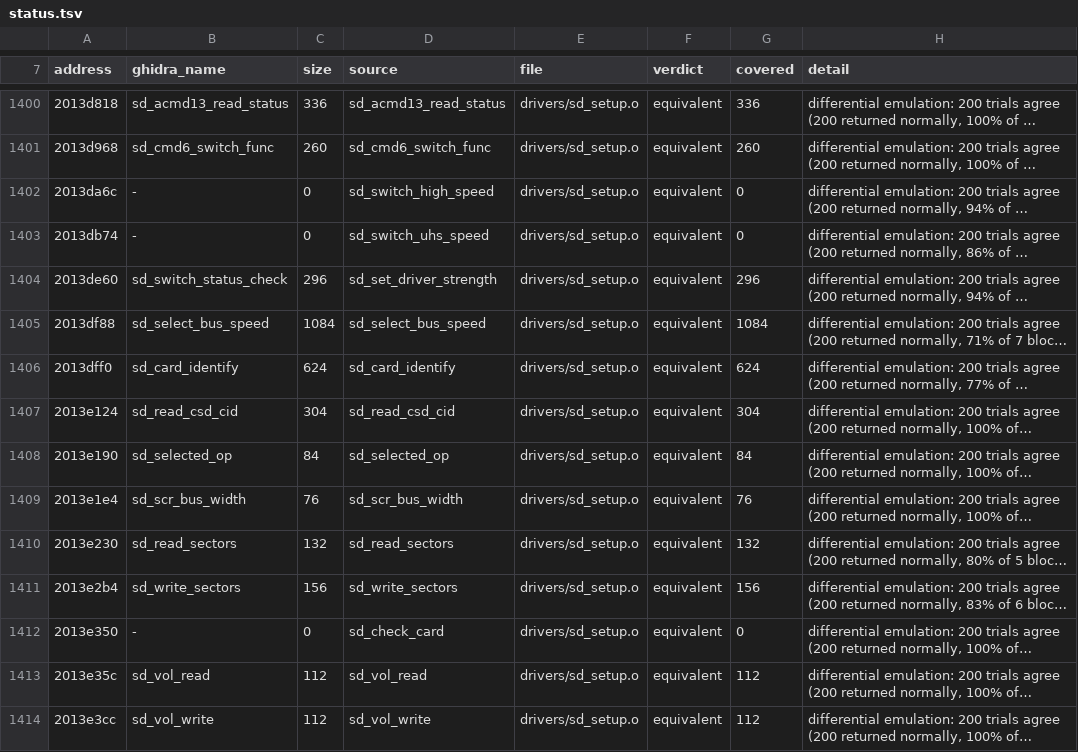
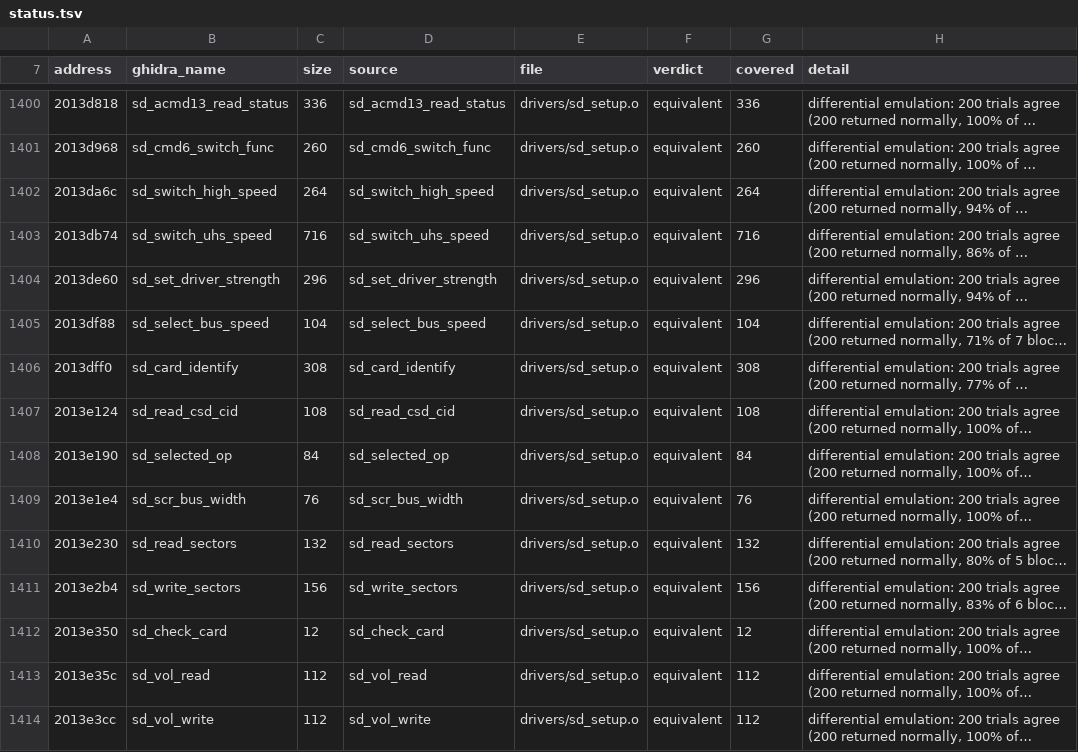
Before and after one commit to Reid-n0rc/FT-710_Firmware, a TSV file: src/display/status.tsv, drawn as a sheet; only a part is shown, gaps mark what is left out; long unchanged cells end in …; the diff covers the shown part only; the diff names each change by its address in the sheet, - before the commit and + after, or states it on an @@ line.

```diff
--- a/src/display/status.tsv
+++ b/src/display/status.tsv
-B1402 (ghidra_name): -
+B1402 (ghidra_name): sd_switch_high_speed
-C1402 (size): 0
+C1402 (size): 264
-G1402 (covered): 0
+G1402 (covered): 264
-B1403 (ghidra_name): -
+B1403 (ghidra_name): sd_switch_uhs_speed
-C1403 (size): 0
+C1403 (size): 716
-G1403 (covered): 0
+G1403 (covered): 716
-B1404 (ghidra_name): sd_switch_status_check
+B1404 (ghidra_name): sd_set_driver_strength
-C1405 (size): 1084
+C1405 (size): 104
-G1405 (covered): 1084
+G1405 (covered): 104
-C1406 (size): 624
+C1406 (size): 308
-G1406 (covered): 624
+G1406 (covered): 308
-C1407 (size): 304
+C1407 (size): 108
-G1407 (covered): 304
+G1407 (covered): 108
-B1412 (ghidra_name): -
+B1412 (ghidra_name): sd_check_card
-C1412 (size): 0
+C1412 (size): 12
-G1412 (covered): 0
+G1412 (covered): 12
```
Also changed, not shown: 29 edited cells elsewhere in this file, 1 other file.
